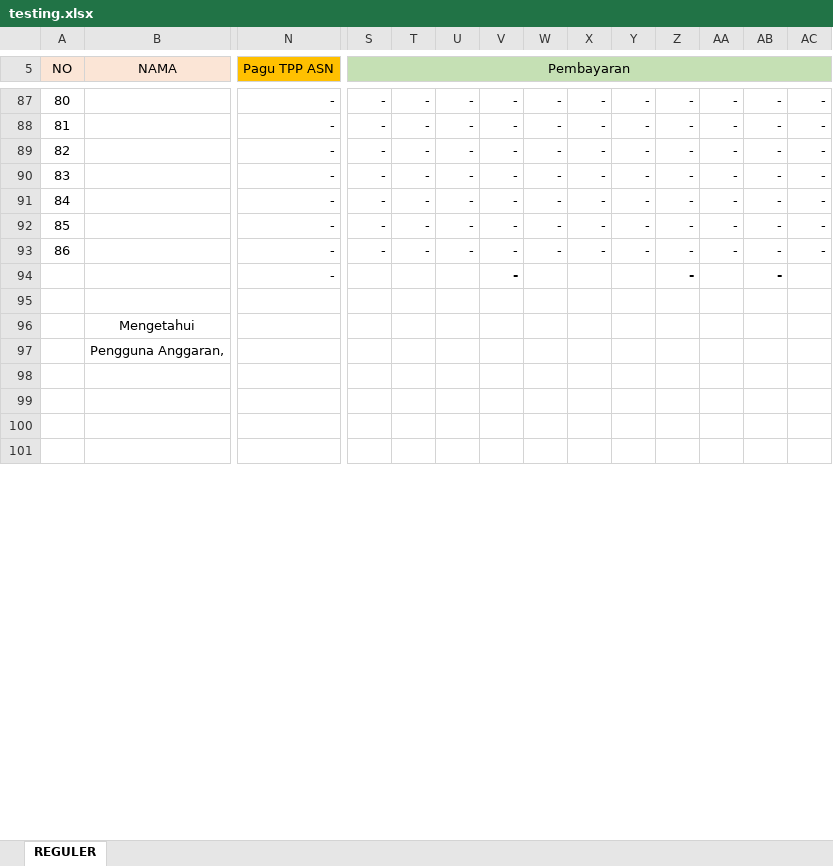
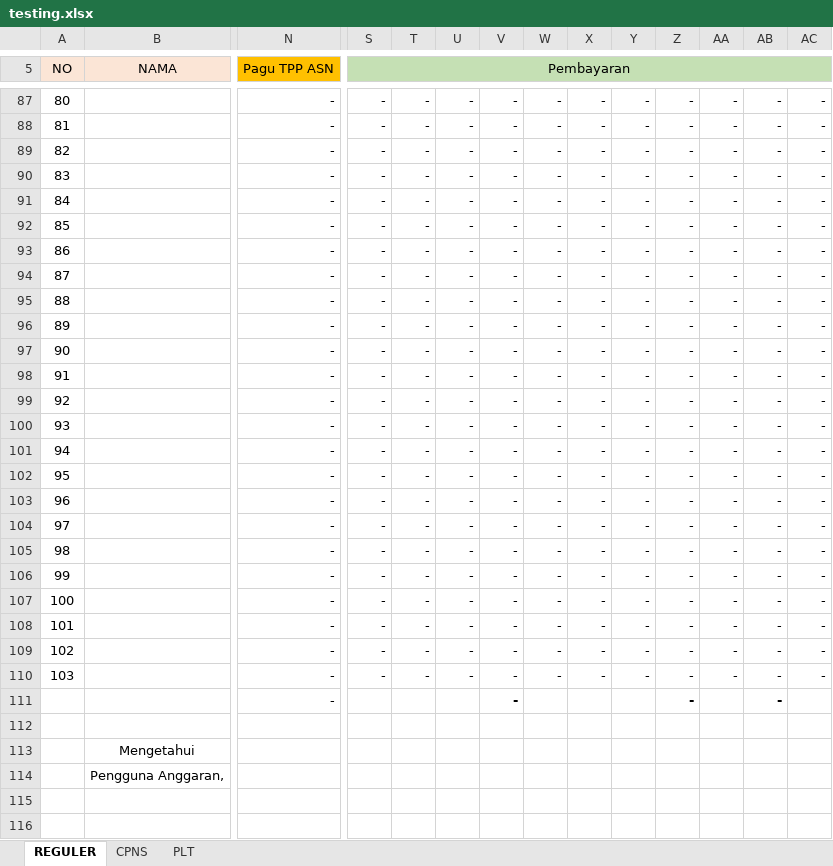
Before and after one commit to asrani27/tpp, an Excel workbook: public/excel/testing.xlsx, sheet REGULER, drawn as a sheet; only a part is shown, gaps mark what is left out; the shorter side is filled out with more unchanged rows; values as stored, in another font and other column widths than the file's, no borders; rows hold the shown columns only; the diff names each change by its address in the sheet, - before the commit and + after, or states it on an @@ line.

```diff
--- a/public/excel/testing.xlsx (sheet REGULER)
+++ b/public/excel/testing.xlsx (sheet REGULER)
+sheet tab: CPNS
+sheet tab: PLT
+row 94: 87 |  | - | - | - | - | - | - | - | - | - | - | - | -
+row 95: 88 |  | - | - | - | - | - | - | - | - | - | - | - | -
+row 96: 89 |  | - | - | - | - | - | - | - | - | - | - | - | -
+row 97: 90 |  | - | - | - | - | - | - | - | - | - | - | - | -
+row 98: 91 |  | - | - | - | - | - | - | - | - | - | - | - | -
+row 99: 92 |  | - | - | - | - | - | - | - | - | - | - | - | -
+row 100: 93 |  | - | - | - | - | - | - | - | - | - | - | - | -
+row 101: 94 |  | - | - | - | - | - | - | - | - | - | - | - | -
+row 102: 95 |  | - | - | - | - | - | - | - | - | - | - | - | -
+row 103: 96 |  | - | - | - | - | - | - | - | - | - | - | - | -
+row 104: 97 |  | - | - | - | - | - | - | - | - | - | - | - | -
+row 105: 98 |  | - | - | - | - | - | - | - | - | - | - | - | -
+row 106: 99 |  | - | - | - | - | - | - | - | - | - | - | - | -
+row 107: 100 |  | - | - | - | - | - | - | - | - | - | - | - | -
+row 108: 101 |  | - | - | - | - | - | - | - | - | - | - | - | -
+row 109: 102 |  | - | - | - | - | - | - | - | - | - | - | - | -
+row 110: 103 |  | - | - | - | - | - | - | - | - | - | - | - | -
```
Also changed, not shown: formulas that keep their value, 12 other files.
